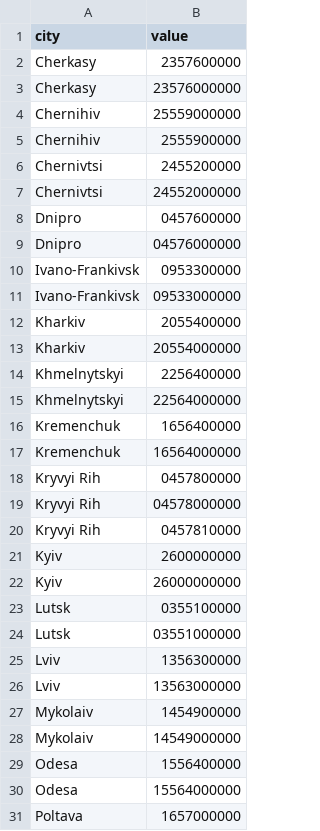
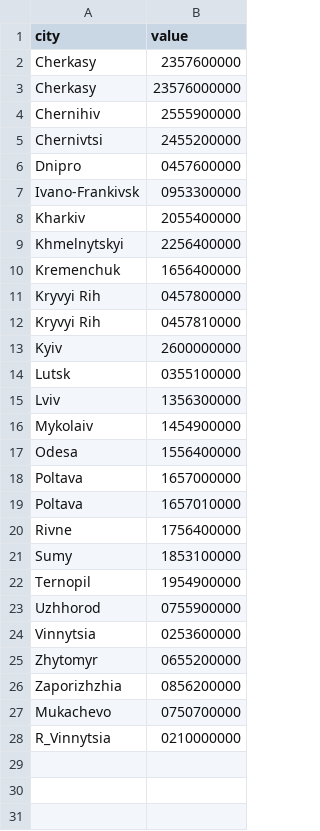
Before and after one commit to atsokol/openbudget-data-update, a CSV file: inputs/city_codes.csv, drawn as a sheet; only a part is shown; the shorter side is filled out with more unchanged rows; the diff covers the shown part only.

```diff
--- a/inputs/city_codes.csv
+++ b/inputs/city_codes.csv
@@ -3,29 +3,16 @@ Cherkasy,2357600000
 Cherkasy,23576000000
-Chernihiv,25559000000
 Chernihiv,2555900000
 Chernivtsi,2455200000
-Chernivtsi,24552000000
 Dnipro,0457600000
-Dnipro,04576000000
 Ivano-Frankivsk,0953300000
-Ivano-Frankivsk,09533000000
 Kharkiv,2055400000
-Kharkiv,20554000000
 Khmelnytskyi,2256400000
-Khmelnytskyi,22564000000
 Kremenchuk,1656400000
-Kremenchuk,16564000000
 Kryvyi Rih,0457800000
-Kryvyi Rih,04578000000
 Kryvyi Rih,0457810000
 Kyiv,2600000000
-Kyiv,26000000000
 Lutsk,0355100000
-Lutsk,03551000000
 Lviv,1356300000
-Lviv,13563000000
 Mykolaiv,1454900000
-Mykolaiv,14549000000
 Odesa,1556400000
-Odesa,15564000000
 Poltava,1657000000
```
Also changed, not shown: 10 removed rows elsewhere in this file, inputs/variable_types.csv, 20 other files.
